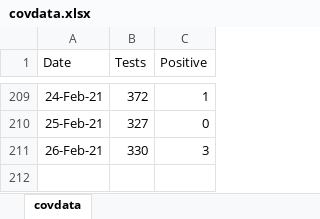
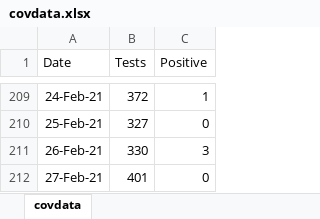
Before and after one commit to ESunRoc/URCovDashboard, an Excel workbook: covdata.xlsx, sheet covdata, drawn as a sheet; only a part is shown, gaps mark what is left out; values as stored, in another font and other column widths than the file's, no borders; the diff names each change by its address in the sheet, - before the commit and + after, or states it on an @@ line.

Commit message:
2/27

```diff
--- a/covdata.xlsx (sheet covdata)
+++ b/covdata.xlsx (sheet covdata)
+row 212: 27-Feb-21 | 401 | 0
```
